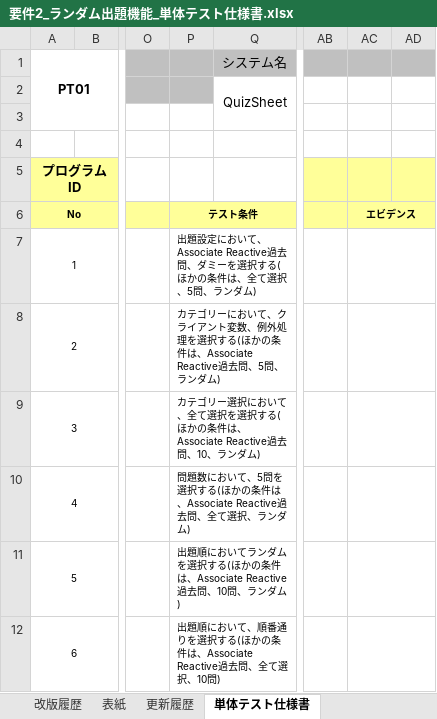
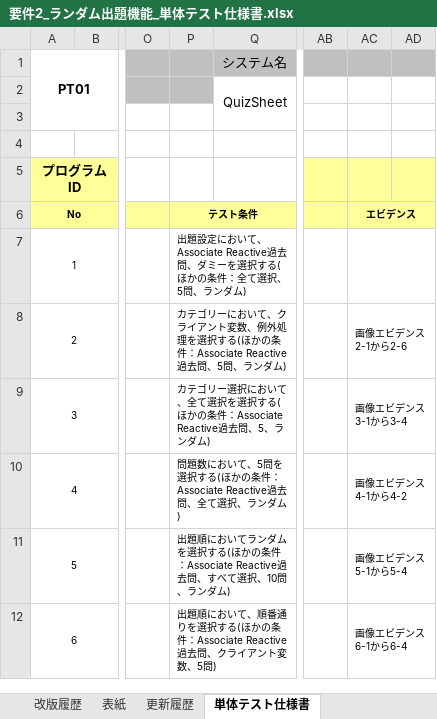
Before and after one commit to outsystems-learning-team/quizsheet, an Excel workbook: テスト/要件2_ランダム出題機能_単体テスト仕様書.xlsx, sheet 単体テスト仕様書, drawn as a sheet; only a part is shown, gaps mark what is left out; values as stored, in another font and other column widths than the file's, no borders; the diff names each change by its address in the sheet, - before the commit and + after, or states it on an @@ line.

Commit message:
単体テスト仕様書、画像エビデンス

```diff
--- a/テスト/要件2_ランダム出題機能_単体テスト仕様書.xlsx (sheet 単体テスト仕様書)
+++ b/テスト/要件2_ランダム出題機能_単体テスト仕様書.xlsx (sheet 単体テスト仕様書)
-P7: …かの条件は、全て選択…
+P7: …かの条件：全て選択…
-P8: …かの条件は、Associate Reactive過去…
+P8: …かの条件：Associate Reactive過去…
-AC8: (empty)
+AC8: 画像エビデンス2-1から2-6
-P9: …かの条件は、Associate Reactive過去問、10、ランダ…
+P9: …かの条件：Associate Reactive過去問、5、ランダ…
-AC9: (empty)
+AC9: 画像エビデンス3-1から3-4
-P10: …かの条件は、Associate Reactive過去…
+P10: …かの条件：Associate Reactive過去…
-AC10: (empty)
+AC10: 画像エビデンス4-1から4-2
-P11: …かの条件は、Associate Reactive過去問、10問、…
+P11: …かの条件：Associate Reactive過去問、すべて選択、10問、…
-AC11: (empty)
+AC11: 画像エビデンス5-1から5-4
-P12: …かの条件は、Associate Reactive過去問、全て選択、10問)
+P12: …かの条件：Associate Reactive過去問、クライアント変数、5問)
-AC12: (empty)
+AC12: 画像エビデンス6-1から6-4
```
Also changed, not shown: 26 other files.
